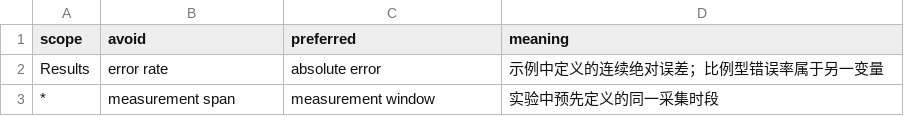
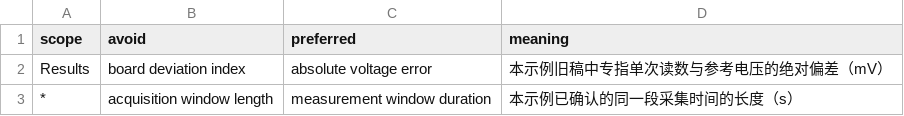
Before and after one commit to root798/nature-manuscript-skills, a TSV file: skills/nature-manuscript-writing/assets/term-lock.example.tsv, drawn as a sheet.

Commit message:
Apply the Results and terminology rules to figure captions and examples

```diff
--- a/skills/nature-manuscript-writing/assets/term-lock.example.tsv
+++ b/skills/nature-manuscript-writing/assets/term-lock.example.tsv
@@ -1,3 +1,3 @@
 scope	avoid	preferred	meaning
-Results	error rate	absolute error	示例中定义的连续绝对误差；比例型错误率属于另一变量
-*	measurement span	measurement window	实验中预先定义的同一采集时段
+Results	board deviation index	absolute voltage error	本示例旧稿中专指单次读数与参考电压的绝对偏差（mV）
+*	acquisition window length	measurement window duration	本示例已确认的同一段采集时间的长度（s）
```
Also changed, not shown: 9 other files.
